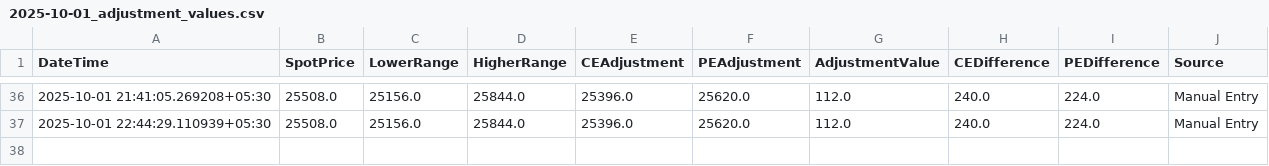
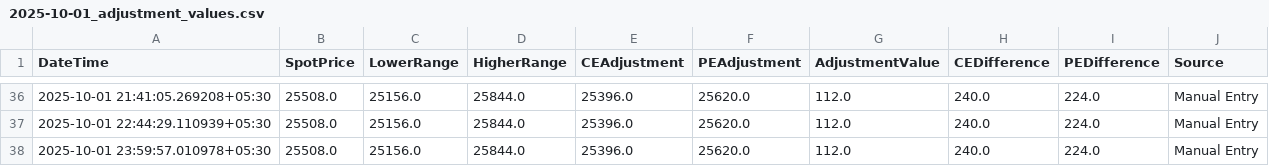
Before and after one commit to mailarrout/trade_app, a CSV file: modules/logs/2025-10-01_adjustment_values.csv, drawn as a sheet; only a part is shown, gaps mark what is left out; the diff names each change by its address in the sheet, - before the commit and + after, or states it on an @@ line.

```diff
--- a/modules/logs/2025-10-01_adjustment_values.csv
+++ b/modules/logs/2025-10-01_adjustment_values.csv
+row 38: 2025-10-01 23:59:57.010978+05:30 | 25508.0 | 25156.0 | 25844.0 | 25396.0 | 25620.0 | 112.0 | 240.0 | 224.0 | Manual Entry
```
Also changed, not shown: logs/2025-10-01-day_available_margin_detl.csv, modules/logs/2025-10-01_ibbm_strategy_state.csv, 29 other files.
